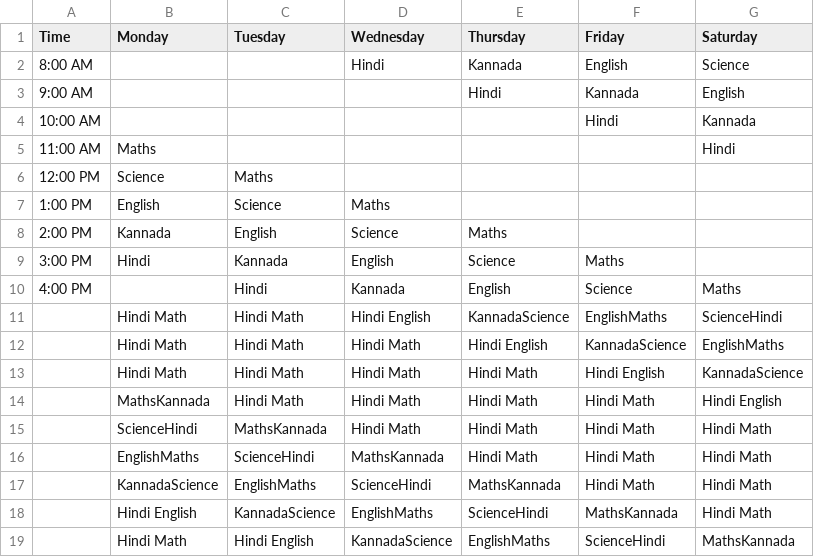
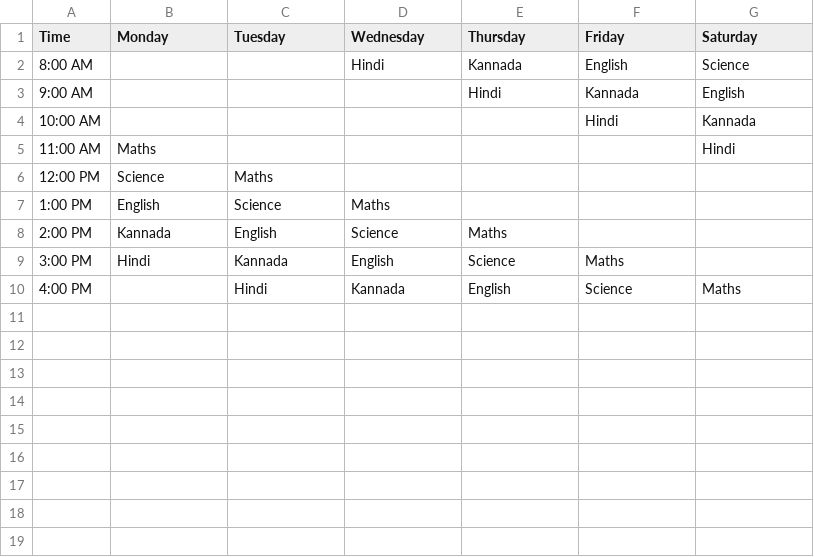
Before and after one commit to himanshuG-229/time-table, a CSV file: result/class-time-table.csv, drawn as a sheet; the diff names each change by its address in the sheet, - before the commit and + after, or states it on an @@ line.

```diff
--- a/result/class-time-table.csv
+++ b/result/class-time-table.csv
-row 11:  | Hindi Math | Hindi Math | Hindi English | KannadaScience | EnglishMaths | ScienceHindi
-row 12:  | Hindi Math | Hindi Math | Hindi Math | Hindi English | KannadaScience | EnglishMaths
-row 13:  | Hindi Math | Hindi Math | Hindi Math | Hindi Math | Hindi English | KannadaScience
-row 14:  | MathsKannada | Hindi Math | Hindi Math | Hindi Math | Hindi Math | Hindi English
-row 15:  | ScienceHindi | MathsKannada | Hindi Math | Hindi Math | Hindi Math | Hindi Math
-row 16:  | EnglishMaths | ScienceHindi | MathsKannada | Hindi Math | Hindi Math | Hindi Math
-row 17:  | KannadaScience | EnglishMaths | ScienceHindi | MathsKannada | Hindi Math | Hindi Math
-row 18:  | Hindi English | KannadaScience | EnglishMaths | ScienceHindi | MathsKannada | Hindi Math
-row 19:  | Hindi Math | Hindi English | KannadaScience | EnglishMaths | ScienceHindi | MathsKannada
```
Also changed, not shown: 2 other files.
